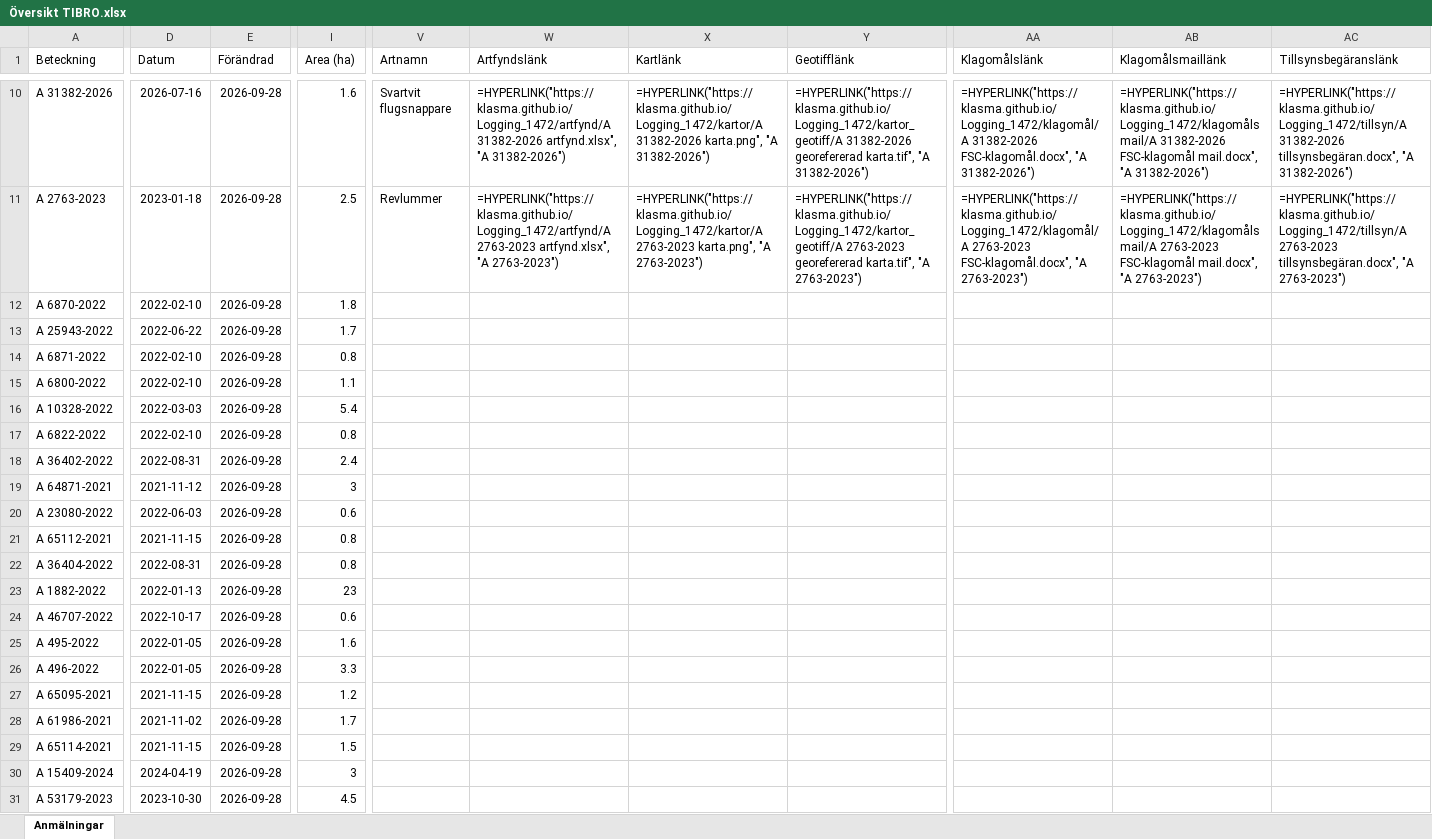
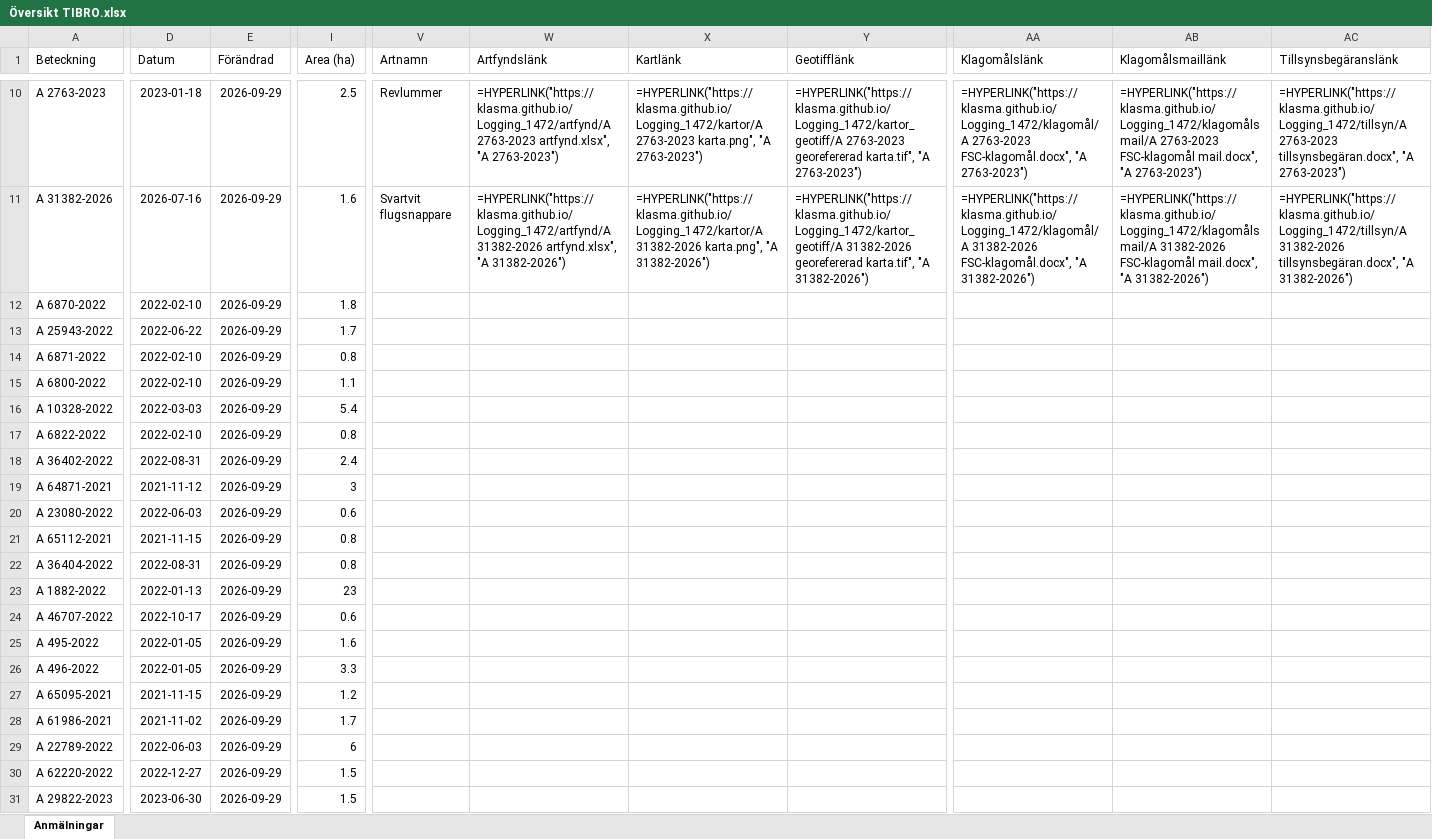
Before and after one commit to klasma/Logging_1472, an Excel workbook: Översikt TIBRO.xlsx, sheet Anmälningar, drawn as a sheet; only a part is shown, gaps mark what is left out; values as stored, in another font and other column widths than the file's, no borders; formulas without a stored value are shown as written; the diff covers the shown part only; the diff names each change by its address in the sheet, - before the commit and + after, or states it on an @@ line.

```diff
--- a/Översikt TIBRO.xlsx (sheet Anmälningar)
+++ b/Översikt TIBRO.xlsx (sheet Anmälningar)
-A10 (Beteckning): A 31382-2026
+A10 (Beteckning): A 2763-2023
-D10 (Datum): 2026-07-16
+D10 (Datum): 2023-01-18
-E10:E31 (Förändrad): 2026-09-28
+E10:E31 (Förändrad): 2026-09-29
-I10 (Area (ha)): 1.6
+I10 (Area (ha)): 2.5
-V10 (Artnamn): Svartvit flugsnappare
+V10 (Artnamn): Revlummer
-W10 (Artfyndslänk): =HYPERLINK("https://klasma.github.io/Logging_1472/artfynd/A 31382-2026 artfynd.xlsx", "A 31382-2026")
+W10 (Artfyndslänk): =HYPERLINK("https://klasma.github.io/Logging_1472/artfynd/A 2763-2023 artfynd.xlsx", "A 2763-2023")
-X10 (Kartlänk): =HYPERLINK("https://klasma.github.io/Logging_1472/kartor/A 31382-2026 karta.png", "A 31382-2026")
+X10 (Kartlänk): =HYPERLINK("https://klasma.github.io/Logging_1472/kartor/A 2763-2023 karta.png", "A 2763-2023")
-Y10 (Geotifflänk): =HYPERLINK("https://klasma.github.io/Logging_1472/kartor_geotiff/A 31382-2026 georefererad karta.tif", "A 31382-2026")
+Y10 (Geotifflänk): =HYPERLINK("https://klasma.github.io/Logging_1472/kartor_geotiff/A 2763-2023 georefererad karta.tif", "A 2763-2023")
-AA10 (Klagomålslänk): =HYPERLINK("https://klasma.github.io/Logging_1472/klagomål/A 31382-2026 FSC-klagomål.docx", "A 31382-2026")
+AA10 (Klagomålslänk): =HYPERLINK("https://klasma.github.io/Logging_1472/klagomål/A 2763-2023 FSC-klagomål.docx", "A 2763-2023")
-AB10 (Klagomålsmaillänk): =HYPERLINK("https://klasma.github.io/Logging_1472/klagomålsmail/A 31382-2026 FSC-klagomål mail.docx", "A 31382-2026")
+AB10 (Klagomålsmaillänk): =HYPERLINK("https://klasma.github.io/Logging_1472/klagomålsmail/A 2763-2023 FSC-klagomål mail.docx", "A 2763-2023")
-AC10 (Tillsynsbegäranslänk): =HYPERLINK("https://klasma.github.io/Logging_1472/tillsyn/A 31382-2026 tillsynsbegäran.docx", "A 31382-2026")
+AC10 (Tillsynsbegäranslänk): =HYPERLINK("https://klasma.github.io/Logging_1472/tillsyn/A 2763-2023 tillsynsbegäran.docx", "A 2763-2023")
-A11 (Beteckning): A 2763-2023
+A11 (Beteckning): A 31382-2026
-D11 (Datum): 2023-01-18
+D11 (Datum): 2026-07-16
-I11 (Area (ha)): 2.5
+I11 (Area (ha)): 1.6
-V11 (Artnamn): Revlummer
+V11 (Artnamn): Svartvit flugsnappare
-W11 (Artfyndslänk): =HYPERLINK("https://klasma.github.io/Logging_1472/artfynd/A 2763-2023 artfynd.xlsx", "A 2763-2023")
+W11 (Artfyndslänk): =HYPERLINK("https://klasma.github.io/Logging_1472/artfynd/A 31382-2026 artfynd.xlsx", "A 31382-2026")
-X11 (Kartlänk): =HYPERLINK("https://klasma.github.io/Logging_1472/kartor/A 2763-2023 karta.png", "A 2763-2023")
+X11 (Kartlänk): =HYPERLINK("https://klasma.github.io/Logging_1472/kartor/A 31382-2026 karta.png", "A 31382-2026")
-Y11 (Geotifflänk): =HYPERLINK("https://klasma.github.io/Logging_1472/kartor_geotiff/A 2763-2023 georefererad karta.tif", "A 2763-2023")
+Y11 (Geotifflänk): =HYPERLINK("https://klasma.github.io/Logging_1472/kartor_geotiff/A 31382-2026 georefererad karta.tif", "A 31382-2026")
-AA11 (Klagomålslänk): =HYPERLINK("https://klasma.github.io/Logging_1472/klagomål/A 2763-2023 FSC-klagomål.docx", "A 2763-2023")
+AA11 (Klagomålslänk): =HYPERLINK("https://klasma.github.io/Logging_1472/klagomål/A 31382-2026 FSC-klagomål.docx", "A 31382-2026")
-AB11 (Klagomålsmaillänk): =HYPERLINK("https://klasma.github.io/Logging_1472/klagomålsmail/A 2763-2023 FSC-klagomål mail.docx", "A 2763-2023")
+AB11 (Klagomålsmaillänk): =HYPERLINK("https://klasma.github.io/Logging_1472/klagomålsmail/A 31382-2026 FSC-klagomål mail.docx", "A 31382-2026")
-AC11 (Tillsynsbegäranslänk): =HYPERLINK("https://klasma.github.io/Logging_1472/tillsyn/A 2763-2023 tillsynsbegäran.docx", "A 2763-2023")
+AC11 (Tillsynsbegäranslänk): =HYPERLINK("https://klasma.github.io/Logging_1472/tillsyn/A 31382-2026 tillsynsbegäran.docx", "A 31382-2026")
-A29 (Beteckning): A 65114-2021
+A29 (Beteckning): A 22789-2022
-D29 (Datum): 2021-11-15
+D29 (Datum): 2022-06-03
-I29 (Area (ha)): 1.5
+I29 (Area (ha)): 6
-A30 (Beteckning): A 15409-2024
+A30 (Beteckning): A 62220-2022
-D30 (Datum): 2024-04-19
+D30 (Datum): 2022-12-27
-I30 (Area (ha)): 3
+I30 (Area (ha)): 1.5
-A31 (Beteckning): A 53179-2023
+A31 (Beteckning): A 29822-2023
-D31 (Datum): 2023-10-30
+D31 (Datum): 2023-06-30
-I31 (Area (ha)): 4.5
+I31 (Area (ha)): 1.5
```
Also changed, not shown: 477 edited cells elsewhere in this sheet, artfynd/A 2764-2023 artfynd.xlsx, artfynd/A 29724-2022 artfynd.xlsx, 51 other files.
